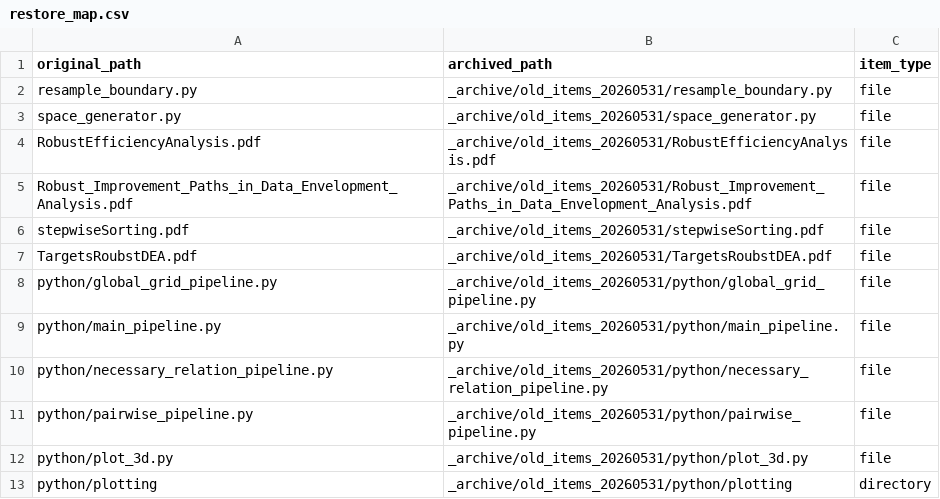
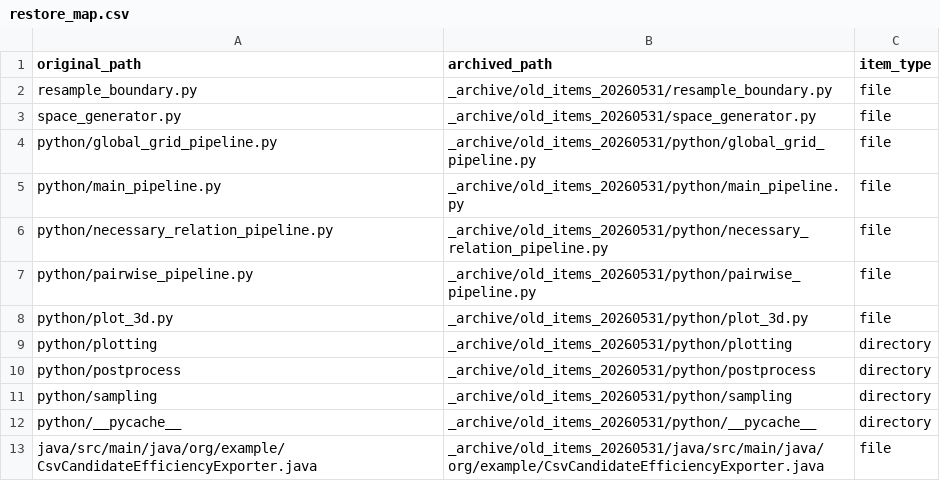
Before and after one commit to Wo0kie3/DEA-F, a CSV file: _archive/old_items_20260531/restore_map.csv, drawn as a sheet; only a part is shown; the shorter side is filled out with more unchanged rows.

```diff
--- a/_archive/old_items_20260531/restore_map.csv
+++ b/_archive/old_items_20260531/restore_map.csv
@@ -3,6 +3,2 @@
 "space_generator.py","_archive/old_items_20260531/space_generator.py","file"
-"RobustEfficiencyAnalysis.pdf","_archive/old_items_20260531/RobustEfficiencyAnalysis.pdf","file"
-"Robust_Improvement_Paths_in_Data_Envelopment_Analysis.pdf","_archive/old_items_20260531/Robust_Improvement_Paths_in_Data_Envelopment_Analysis.pdf","file"
-"stepwiseSorting.pdf","_archive/old_items_20260531/stepwiseSorting.pdf","file"
-"TargetsRoubstDEA.pdf","_archive/old_items_20260531/TargetsRoubstDEA.pdf","file"
 "python/global_grid_pipeline.py","_archive/old_items_20260531/python/global_grid_pipeline.py","file"
```
Also changed, not shown: 6 other files.
